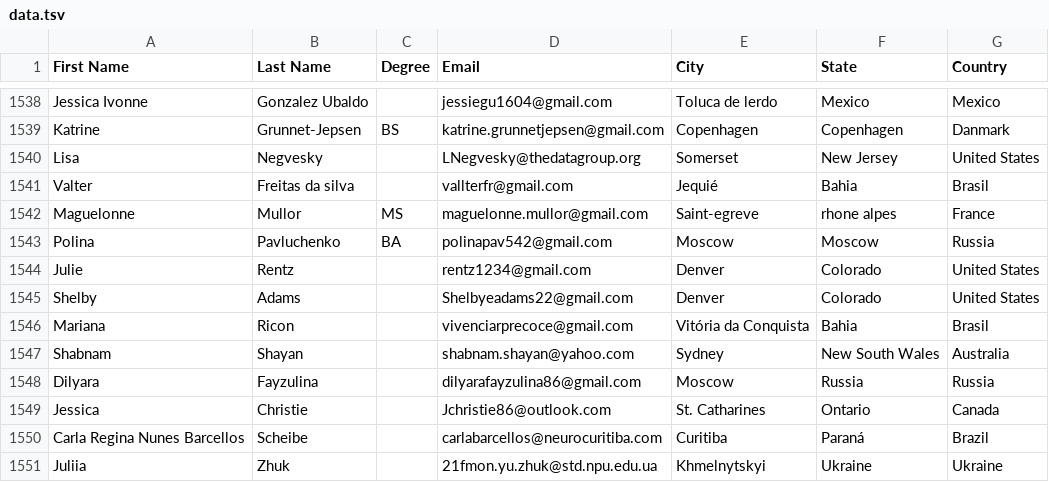
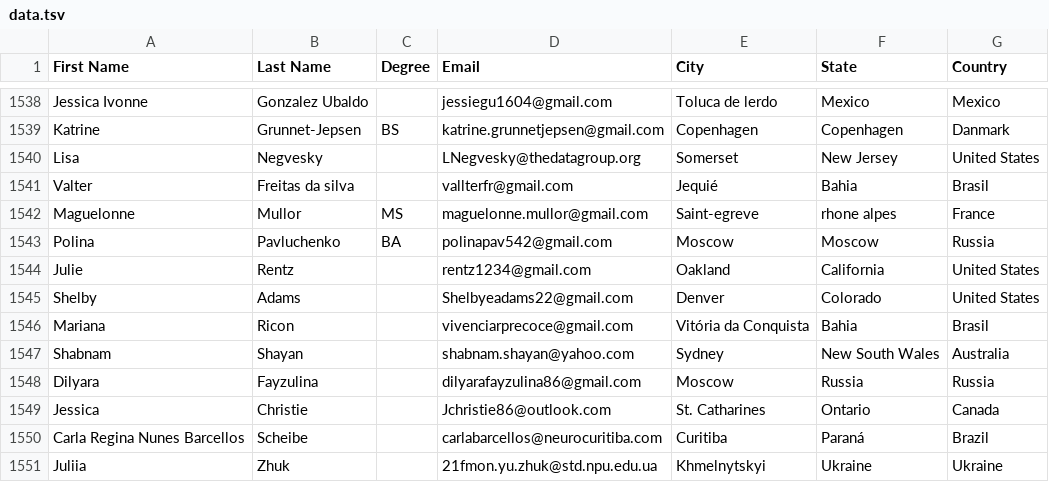
Before and after one commit to field-cady/esdm_therapists, a TSV file: data.tsv, drawn as a sheet; only a part is shown, gaps mark what is left out.

```diff
--- a/data.tsv
+++ b/data.tsv
@@ -1543,3 +1543,3 @@ Maguelonne	Mullor	MS	maguelonne.mullor@gmail.com	Saint-egreve	rhone alpes	France
 Polina	Pavluchenko	BA	polinapav542@gmail.com	Moscow	Moscow	Russia
-Julie	Rentz		rentz1234@gmail.com	Denver	Colorado	United States
+Julie	Rentz		rentz1234@gmail.com	Oakland	California	United States
 Shelby	Adams		Shelbyeadams22@gmail.com	Denver	Colorado	United States
```
Also changed, not shown: data_w_latlon.tsv, 2 other files.
